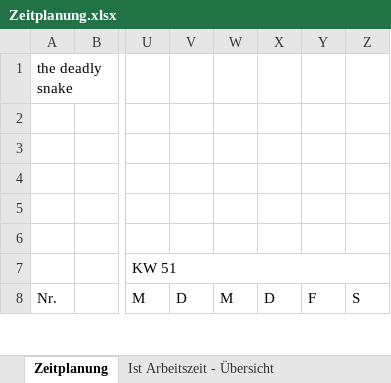
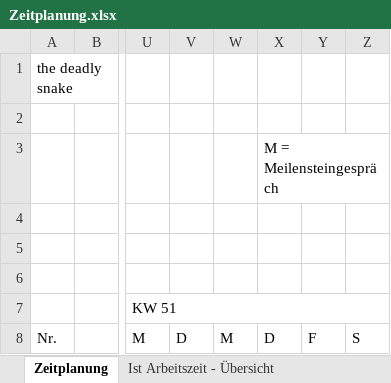
Before and after one commit to lucaaeberhard/the-deadly-snake, an Excel workbook: Zeitplanung.xlsx, sheet Zeitplanung, drawn as a sheet; only a part is shown, gaps mark what is left out; values as stored, in another font and other column widths than the file's, no cell formats; the diff covers the shown part only; the diff names each change by its address in the sheet, - before the commit and + after, or states it on an @@ line.

Commit message:
Änderungen Zeitplanung

```diff
--- a/Zeitplanung.xlsx (sheet Zeitplanung)
+++ b/Zeitplanung.xlsx (sheet Zeitplanung)
-X3: (empty)
+X3: M = Meilensteingespräch
```
Also changed, not shown: 29 edited cells elsewhere in this sheet, sheet Ist Arbeitszeit - Übersicht, cell formats, charts or pictures.
